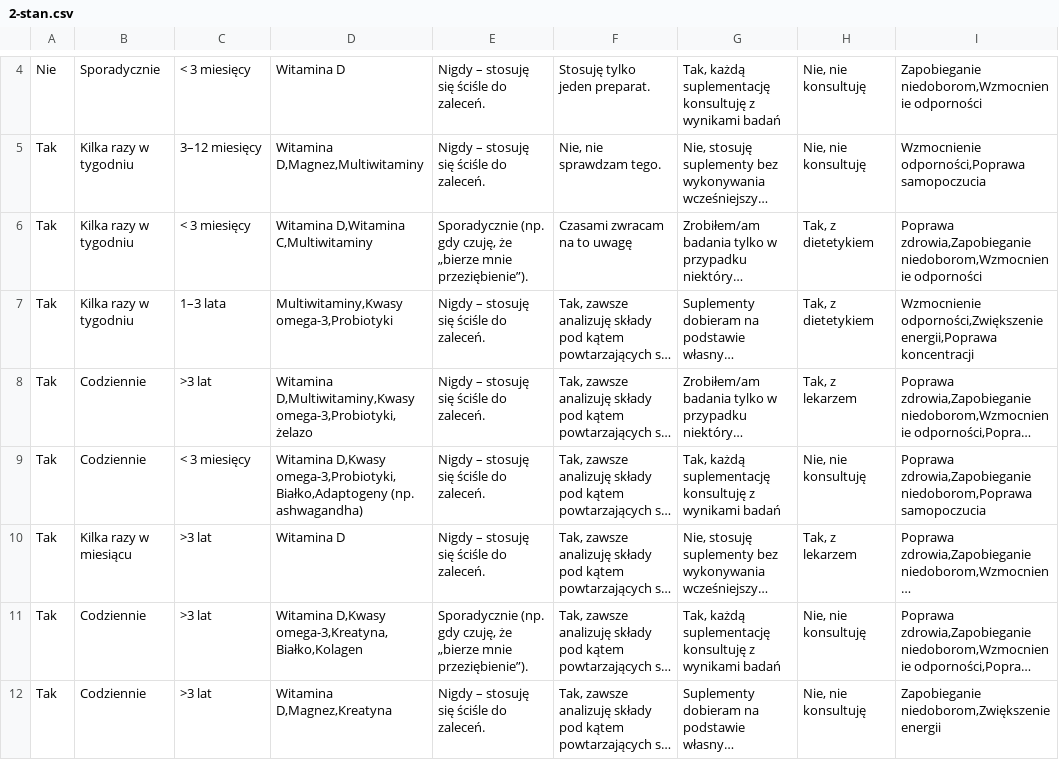
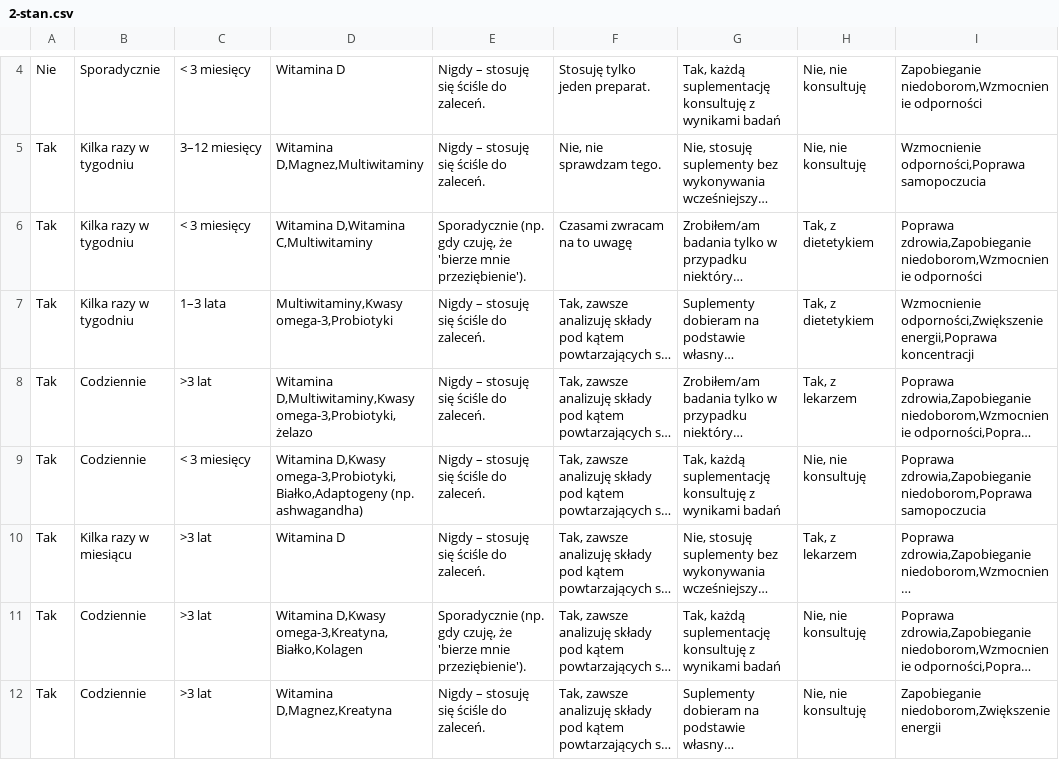
Before and after one commit to osdjp-lab/mary-msc-thesis, a CSV file: data/3.2-groups/2-stan.csv, drawn as a sheet; only a part is shown, gaps mark what is left out; long unchanged cells end in …; the diff covers the shown part only; the diff names each change by its address in the sheet, - before the commit and + after, or states it on an @@ line.

Commit message:
Corrections to data processing

```diff
--- a/data/3.2-groups/2-stan.csv
+++ b/data/3.2-groups/2-stan.csv
-E6: …czuję, że „bierze mnie przeziębienie”).
+E6: …czuję, że 'bierze mnie przeziębienie').
-E11: …czuję, że „bierze mnie przeziębienie”).
+E11: …czuję, że 'bierze mnie przeziębienie').
```
Also changed, not shown: 29 edited cells elsewhere in this file, data/3.2-groups/1-grupowanie.csv, data/3.2-groups/5-preferencje.csv, 26 other files.
